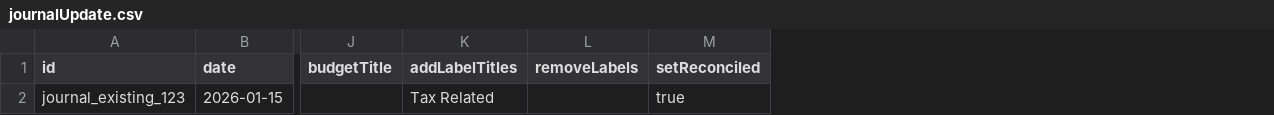
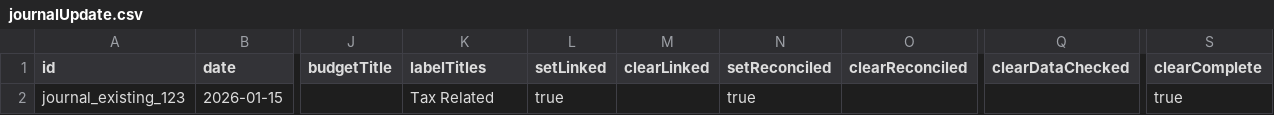
Before and after one commit to qwacko/totallatorv3, a CSV file: apps/webapp/static/import-templates/journalUpdate.csv, drawn as a sheet; only a part is shown, gaps mark what is left out; removed rows and columns are numbered as before the commit, all else as after; the diff names each change by its address in the sheet, - before the commit and + after, or states it on an @@ line.

Commit message:
Improving Import Functionality

```diff
--- a/apps/webapp/static/import-templates/journalUpdate.csv
+++ b/apps/webapp/static/import-templates/journalUpdate.csv
-column L (removeLabels), empty
+column L (setLinked), row 2: true
+column M (clearLinked), empty
+column O (clearReconciled), empty
+column Q (clearDataChecked), empty
+column S (clearComplete), row 2: true
-K1: addLabelTitles
+K1: labelTitles
```
Also changed, not shown: 18 other files.
